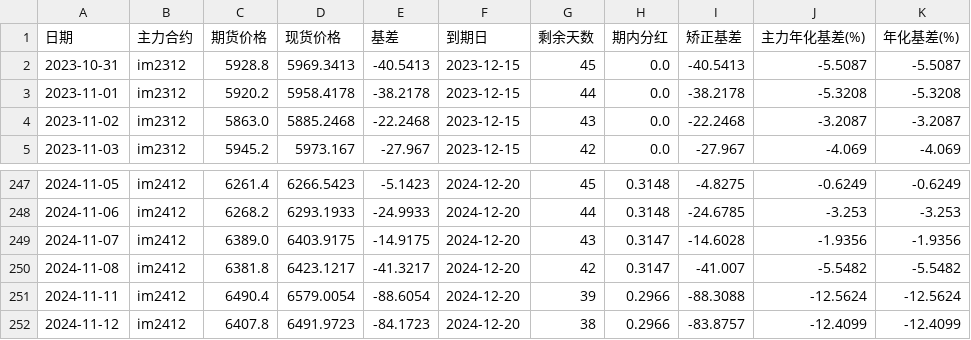
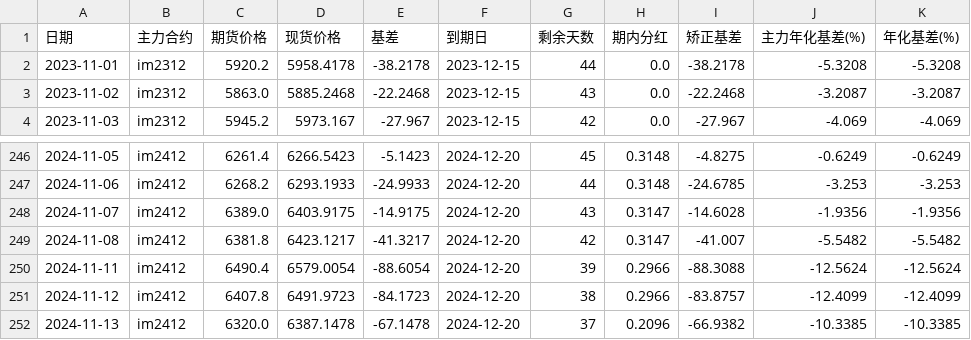
Before and after one commit to Euclid-Jie/quant_display, a CSV file: data/IM_data.csv, drawn as a sheet; only a part is shown, gaps mark what is left out.

```diff
--- a/data/IM_data.csv
+++ b/data/IM_data.csv
@@ -1,3 +1,2 @@
 日期,主力合约,期货价格,现货价格,基差,到期日,剩余天数,期内分红,矫正基差,主力年化基差(%),年化基差(%)
-2023-10-31,im2312,5928.8,5969.3413,-40.5413,2023-12-15,45,0.0,-40.5413,-5.5087,-5.5087
 2023-11-01,im2312,5920.2,5958.4178,-38.2178,2023-12-15,44,0.0,-38.2178,-5.3208,-5.3208
@@ -252 +251,2 @@
 2024-11-12,im2412,6407.8,6491.9723,-84.1723,2024-12-20,38,0.2966,-83.8757,-12.4099,-12.4099
+2024-11-13,im2412,6320.0,6387.1478,-67.1478,2024-12-20,37,0.2096,-66.9382,-10.3385,-10.3385
```
Also changed, not shown: data/IC_data.csv, 1 other file.
